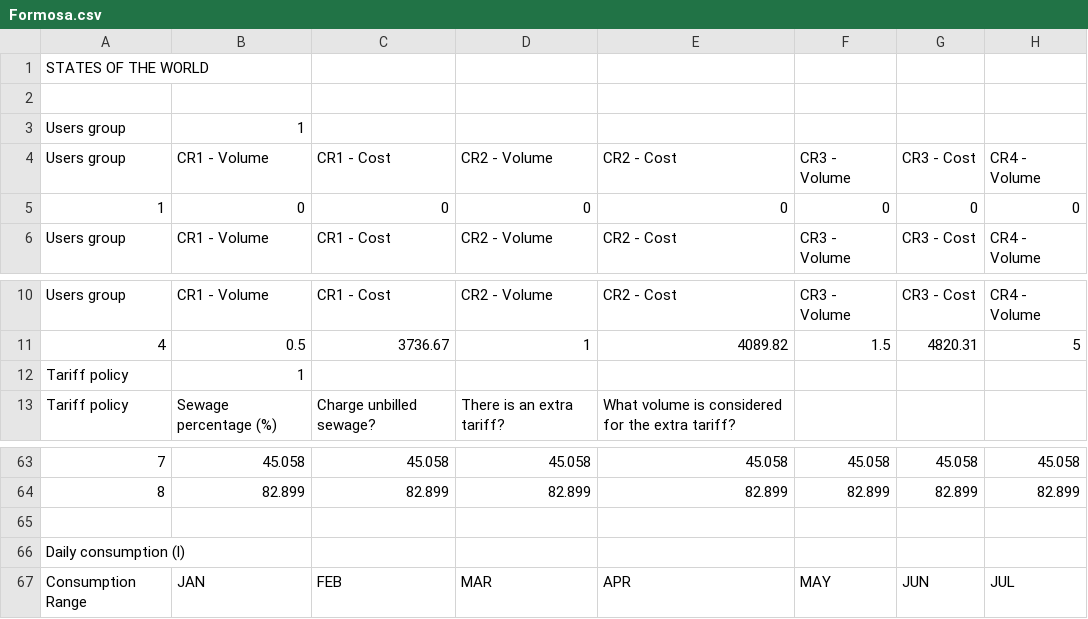
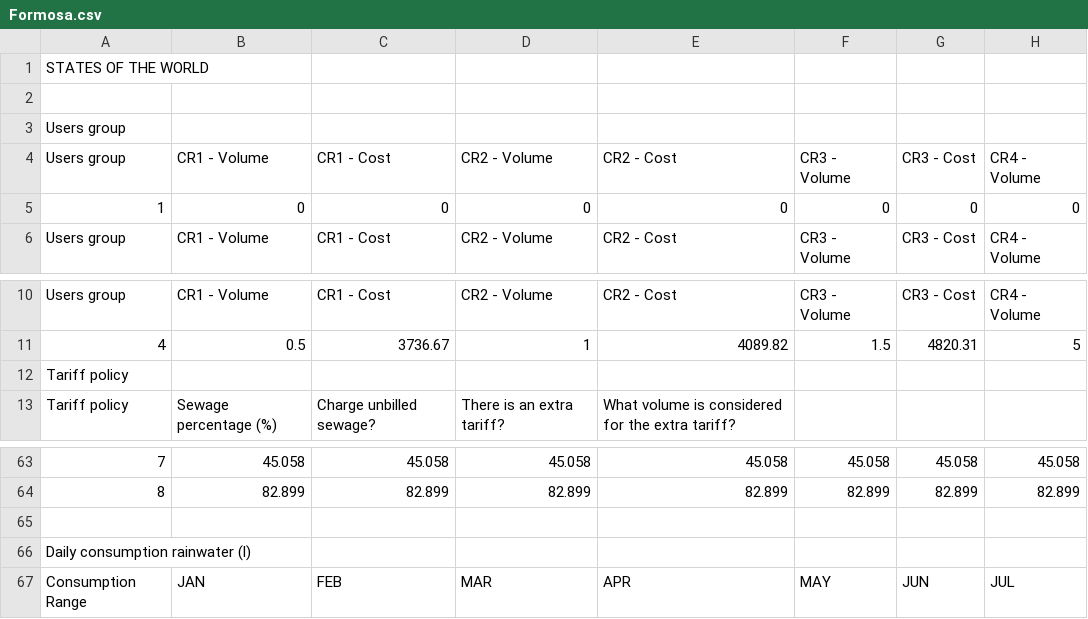
Before and after one commit to gabrielacrpacheco/Rainwater-harvesting-in-the-urban-context-considering-deep-uncertainties, a CSV file: Formosa.csv, drawn as a sheet; only a part is shown, gaps mark what is left out; the diff names each change by its address in the sheet, - before the commit and + after, or states it on an @@ line.

Commit message:
Formosa.csv

```diff
--- a/Formosa.csv
+++ b/Formosa.csv
-B3: 1
+B3: (empty)
-B12: 1
+B12: (empty)
-A66: Daily consumption (l)
+A66: Daily consumption rainwater (l)
```
